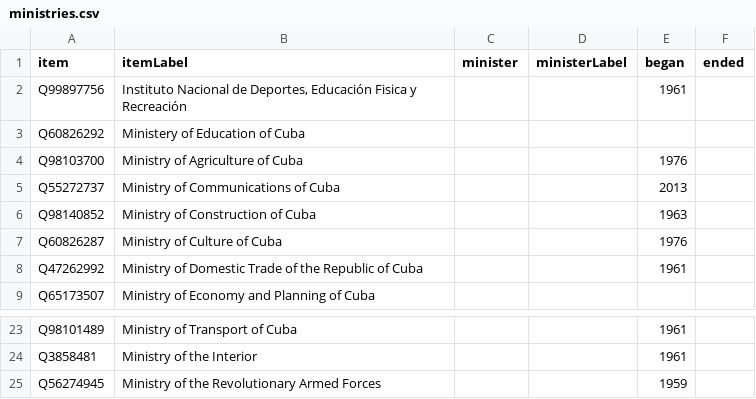
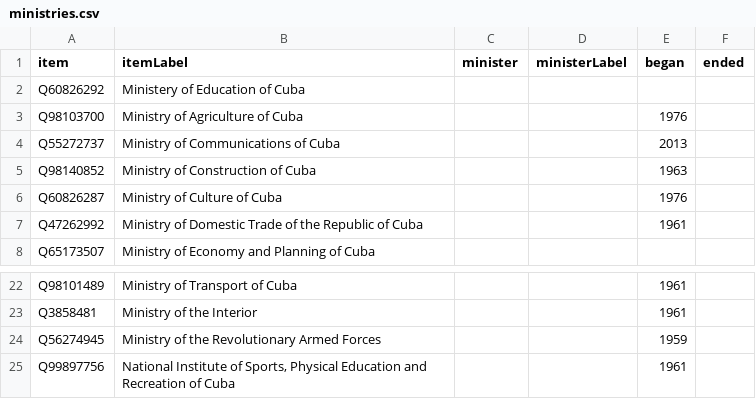
Before and after one commit to every-politician-scrapers/cuba, a CSV file: wikidata/results/ministries.csv, drawn as a sheet; only a part is shown, gaps mark what is left out.

Commit message:
Run SPARQL queries

```diff
--- a/wikidata/results/ministries.csv
+++ b/wikidata/results/ministries.csv
@@ -1,3 +1,2 @@
 item,itemLabel,minister,ministerLabel,began,ended
-Q99897756,"Instituto Nacional de Deportes, Educación Fisica y Recreación",,,1961,
 Q60826292,Ministery of Education of Cuba,,,,
@@ -25 +24,2 @@ Q3858481,Ministry of the Interior,,,1961,
 Q56274945,Ministry of the Revolutionary Armed Forces,,,1959,
+Q99897756,"National Institute of Sports, Physical Education and Recreation of Cuba",,,1961,
```
